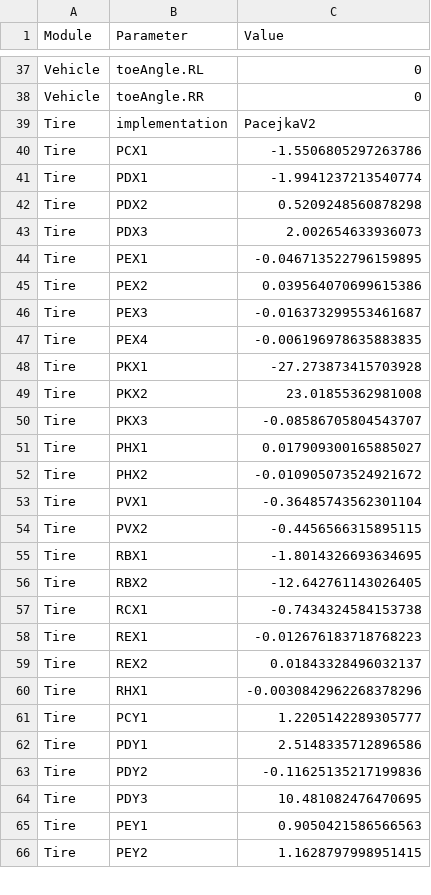
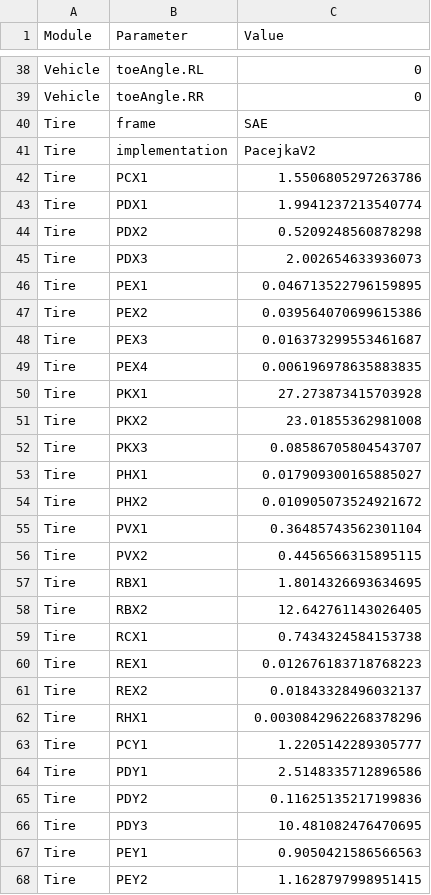
Before and after one commit to PGRacing-Team-Vehicle-Perfomance/laptime_simulator, a CSV file: config_pacejka_v2.csv, drawn as a sheet; only a part is shown, gaps mark what is left out; the diff covers the shown part only.

```diff
--- a/config_pacejka_v2.csv
+++ b/config_pacejka_v2.csv
@@ -38,27 +39,28 @@ Vehicle,toeAngle.RL,0
 Vehicle,toeAngle.RR,0
+Tire,frame,SAE
 Tire,implementation,PacejkaV2
-Tire,PCX1,-1.5506805297263786
-Tire,PDX1,-1.9941237213540774
+Tire,PCX1,1.5506805297263786
+Tire,PDX1,1.9941237213540774
 Tire,PDX2,0.5209248560878298
 Tire,PDX3,2.002654633936073
-Tire,PEX1,-0.046713522796159895
+Tire,PEX1,0.046713522796159895
 Tire,PEX2,0.039564070699615386
-Tire,PEX3,-0.016373299553461687
-Tire,PEX4,-0.006196978635883835
-Tire,PKX1,-27.273873415703928
+Tire,PEX3,0.016373299553461687
+Tire,PEX4,0.006196978635883835
+Tire,PKX1,27.273873415703928
 Tire,PKX2,23.01855362981008
-Tire,PKX3,-0.08586705804543707
+Tire,PKX3,0.08586705804543707
 Tire,PHX1,0.017909300165885027
-Tire,PHX2,-0.010905073524921672
-Tire,PVX1,-0.36485743562301104
-Tire,PVX2,-0.4456566315895115
-Tire,RBX1,-1.8014326693634695
-Tire,RBX2,-12.642761143026405
-Tire,RCX1,-0.7434324584153738
-Tire,REX1,-0.012676183718768223
+Tire,PHX2,0.010905073524921672
+Tire,PVX1,0.36485743562301104
+Tire,PVX2,0.4456566315895115
+Tire,RBX1,1.8014326693634695
+Tire,RBX2,12.642761143026405
+Tire,RCX1,0.7434324584153738
+Tire,REX1,0.012676183718768223
 Tire,REX2,0.01843328496032137
-Tire,RHX1,-0.0030842962268378296
+Tire,RHX1,0.0030842962268378296
 Tire,PCY1,1.2205142289305777
 Tire,PDY1,2.5148335712896586
-Tire,PDY2,-0.11625135217199836
+Tire,PDY2,0.11625135217199836
 Tire,PDY3,10.481082476470695
```
Also changed, not shown: 17 added rows and 19 edited cells elsewhere in this file, config_pacejka_v1.csv, config_simple.csv, 8 other files.
